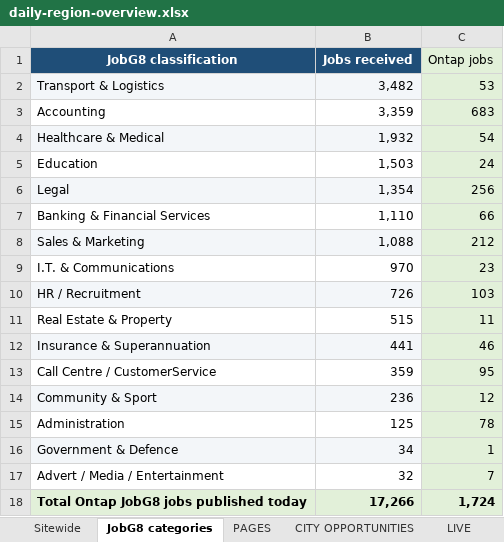
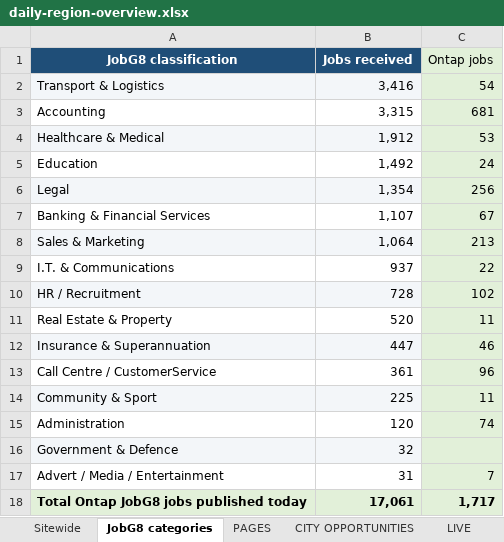
Before and after one commit to Jopa10/ontapjobsearch.com, an Excel workbook: pipeline/reports-daily/daily-region-overview.xlsx, sheet JobG8 categories, drawn as a sheet; values as stored, in another font and other column widths than the file's, no borders; the diff names each change by its address in the sheet, - before the commit and + after, or states it on an @@ line.

```diff
--- a/pipeline/reports-daily/daily-region-overview.xlsx (sheet JobG8 categories)
+++ b/pipeline/reports-daily/daily-region-overview.xlsx (sheet JobG8 categories)
-B2 (Jobs received): 3,482
+B2 (Jobs received): 3,416
-C2 (Ontap jobs): 53
+C2 (Ontap jobs): 54
-B3 (Jobs received): 3,359
+B3 (Jobs received): 3,315
-C3 (Ontap jobs): 683
+C3 (Ontap jobs): 681
-B4 (Jobs received): 1,932
+B4 (Jobs received): 1,912
-C4 (Ontap jobs): 54
+C4 (Ontap jobs): 53
-B5 (Jobs received): 1,503
+B5 (Jobs received): 1,492
-B7 (Jobs received): 1,110
+B7 (Jobs received): 1,107
-C7 (Ontap jobs): 66
+C7 (Ontap jobs): 67
-B8 (Jobs received): 1,088
+B8 (Jobs received): 1,064
-C8 (Ontap jobs): 212
+C8 (Ontap jobs): 213
-B9 (Jobs received): 970
+B9 (Jobs received): 937
-C9 (Ontap jobs): 23
+C9 (Ontap jobs): 22
-B10 (Jobs received): 726
+B10 (Jobs received): 728
-C10 (Ontap jobs): 103
+C10 (Ontap jobs): 102
-B11 (Jobs received): 515
+B11 (Jobs received): 520
-B12 (Jobs received): 441
+B12 (Jobs received): 447
-B13 (Jobs received): 359
+B13 (Jobs received): 361
-C13 (Ontap jobs): 95
+C13 (Ontap jobs): 96
-B14 (Jobs received): 236
+B14 (Jobs received): 225
-C14 (Ontap jobs): 12
+C14 (Ontap jobs): 11
-B15 (Jobs received): 125
+B15 (Jobs received): 120
-C15 (Ontap jobs): 78
+C15 (Ontap jobs): 74
-B16 (Jobs received): 34
+B16 (Jobs received): 32
-C16 (Ontap jobs): 1
+C16 (Ontap jobs): (empty)
-B17 (Jobs received): 32
+B17 (Jobs received): 31
-B18 (Jobs received): 17,266
+B18 (Jobs received): 17,061
-C18 (Ontap jobs): 1,724
+C18 (Ontap jobs): 1,717
```
Also changed, not shown: sheet NOT LIVE, sheet CITY OPPORTUNITIES, sheet Sitewide, sheet LIVE, 1 other file.
